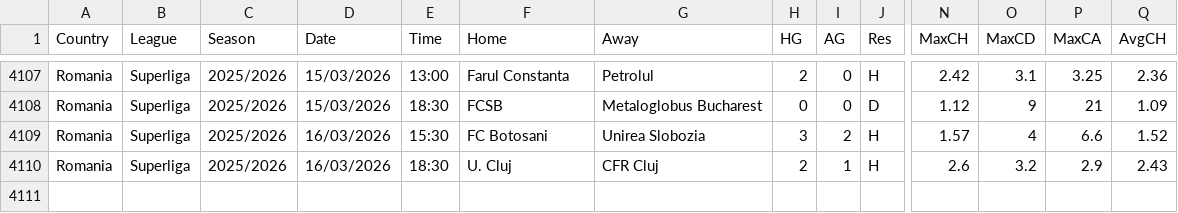
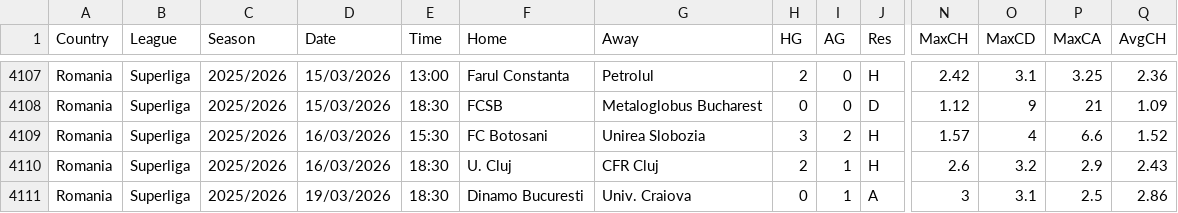
Before and after one commit to majoroka/sportBet-App, a CSV file: public/data/standings/ROU.csv, drawn as a sheet; only a part is shown, gaps mark what is left out; rows hold the shown columns only; the diff names each change by its address in the sheet, - before the commit and + after, or states it on an @@ line.

```diff
--- a/public/data/standings/ROU.csv
+++ b/public/data/standings/ROU.csv
+row 4111: Romania | Superliga | 2025/2026 | 19/03/2026 | 18:30 | Dinamo Bucuresti | Univ. Craiova | 0 | 1 | A | 3 | 3.1 | 2.5 | 2.86
```
Also changed, not shown: public/data/standings/ARG.csv, public/data/standings/BRA.csv, 5 other files.
